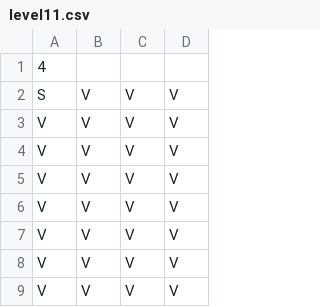
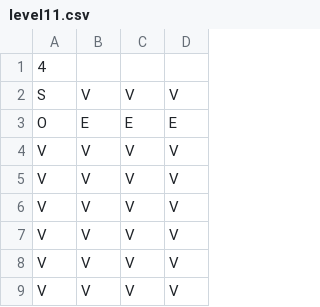
Before and after one commit to fwang2000/Vertigo, a CSV file: Vertigo/data/levels/tiles/level11.csv, drawn as a sheet; only a part is shown; removed rows and columns are numbered as before the commit, all else as after; the diff names each change by its address in the sheet, - before the commit and + after, or states it on an @@ line.

```diff
--- a/Vertigo/data/levels/tiles/level11.csv
+++ b/Vertigo/data/levels/tiles/level11.csv
-row 3: V | V | V | V
+row 3: O | E | E | E
```
Also changed, not shown: 55 other files.
